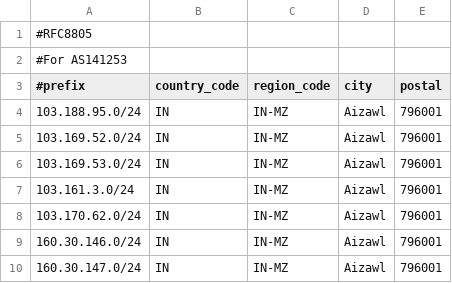
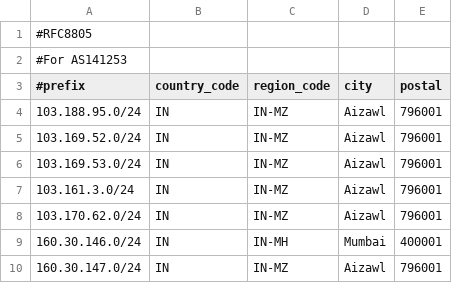
Before and after one commit to vipulpatel-muft/geofeed, a CSV file: geofeed.csv, drawn as a sheet.

Commit message:
Update geofeed.csv
mumbai pool updated

```diff
--- a/geofeed.csv
+++ b/geofeed.csv
@@ -8,3 +8,3 @@
 103.170.62.0/24,IN,IN-MZ,Aizawl,796001
-160.30.146.0/24,IN,IN-MZ,Aizawl,796001
+160.30.146.0/24,IN,IN-MH,Mumbai,400001
 160.30.147.0/24,IN,IN-MZ,Aizawl,796001
```
